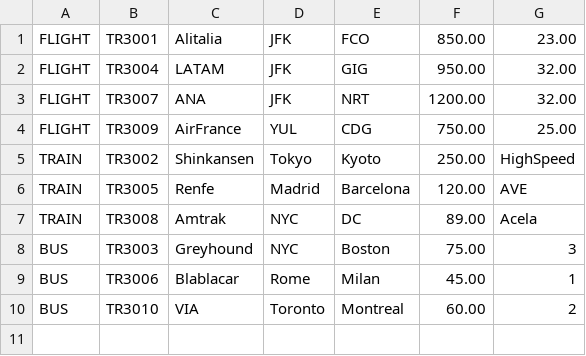
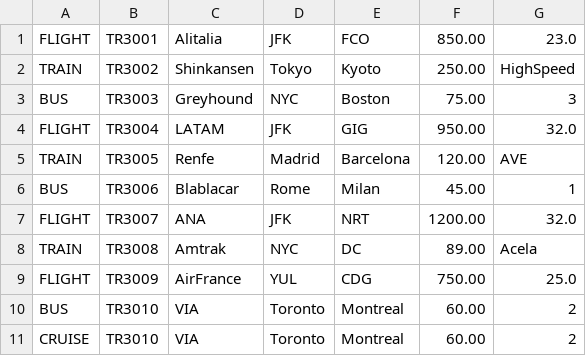
Before and after one commit to WaniaFaraz/Smart-Travel-Agency, a CSV file: output/data/transports.csv, drawn as a sheet.

```diff
--- a/output/data/transports.csv
+++ b/output/data/transports.csv
@@ -1,10 +1,11 @@
-FLIGHT;TR3001;Alitalia;JFK;FCO;850.00;23.00
-FLIGHT;TR3004;LATAM;JFK;GIG;950.00;32.00
-FLIGHT;TR3007;ANA;JFK;NRT;1200.00;32.00
-FLIGHT;TR3009;AirFrance;YUL;CDG;750.00;25.00
+FLIGHT;TR3001;Alitalia;JFK;FCO;850.00;23.0
 TRAIN;TR3002;Shinkansen;Tokyo;Kyoto;250.00;HighSpeed
+BUS;TR3003;Greyhound;NYC;Boston;75.00;3
+FLIGHT;TR3004;LATAM;JFK;GIG;950.00;32.0
 TRAIN;TR3005;Renfe;Madrid;Barcelona;120.00;AVE
+BUS;TR3006;Blablacar;Rome;Milan;45.00;1
+FLIGHT;TR3007;ANA;JFK;NRT;1200.00;32.0
 TRAIN;TR3008;Amtrak;NYC;DC;89.00;Acela
-BUS;TR3003;Greyhound;NYC;Boston;75.00;3
-BUS;TR3006;Blablacar;Rome;Milan;45.00;1
+FLIGHT;TR3009;AirFrance;YUL;CDG;750.00;25.0
 BUS;TR3010;VIA;Toronto;Montreal;60.00;2
+CRUISE;TR3010;VIA;Toronto;Montreal;60.00;2
```
Also changed, not shown: output/data/accommodations.csv, output/data/clients.csv, 2 other files.
